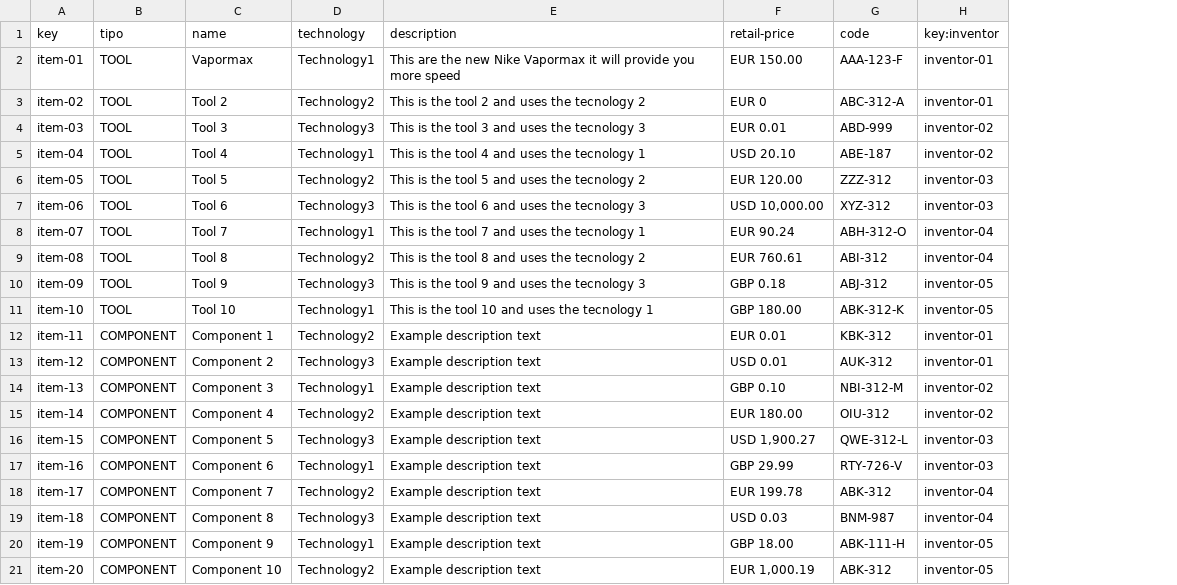
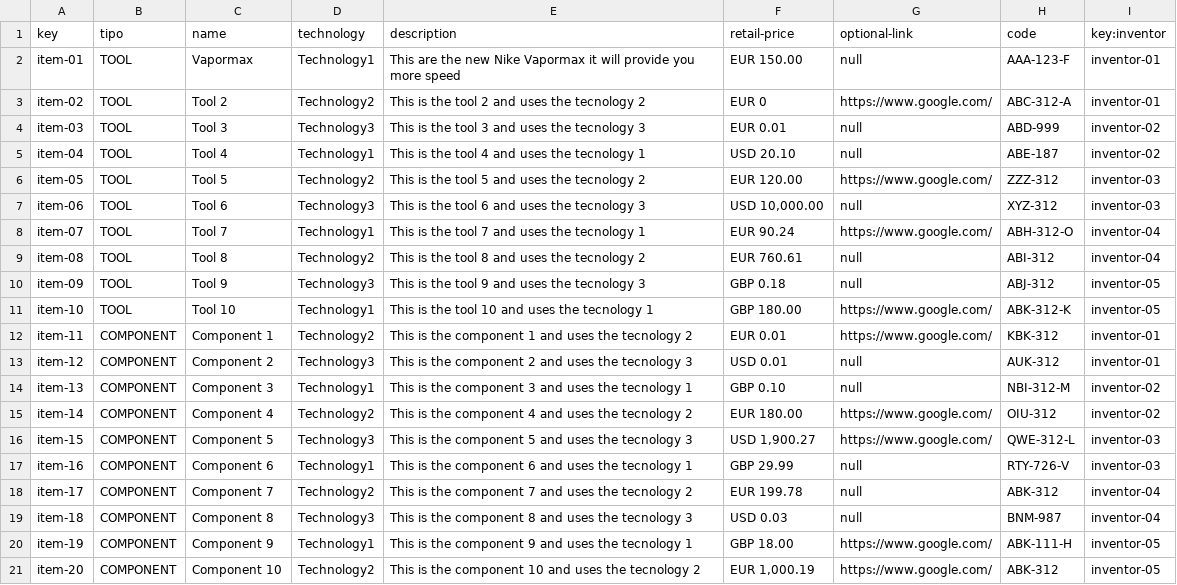
Before and after one commit to jesrolcad/Acme-Toolkits, a CSV file: src/main/webapp/WEB-INF/resources/sample-data/item.csv, drawn as a sheet; the diff names each change by its address in the sheet, - before the commit and + after, or states it on an @@ line.

```diff
--- a/src/main/webapp/WEB-INF/resources/sample-data/item.csv
+++ b/src/main/webapp/WEB-INF/resources/sample-data/item.csv
+column G (optional-link), rows 2-21: null | https://www.google.com/ | null | null | https://www.google.com/ | null | https://www.google.com/ | null | null | https://www.google.com/ | https://www.google.com/ | null | null | https://www.google.com/ | https://www.google.com/ | null | null | null | https://www.google.com/ | https://www.google.com/
-E12 (description): Example description text
+E12 (description): This is the component 1 and uses the tecnology 2
-E13 (description): Example description text
+E13 (description): This is the component 2 and uses the tecnology 3
-E14 (description): Example description text
+E14 (description): This is the component 3 and uses the tecnology 1
-E15 (description): Example description text
+E15 (description): This is the component 4 and uses the tecnology 2
-E16 (description): Example description text
+E16 (description): This is the component 5 and uses the tecnology 3
-E17 (description): Example description text
+E17 (description): This is the component 6 and uses the tecnology 1
-E18 (description): Example description text
+E18 (description): This is the component 7 and uses the tecnology 2
-E19 (description): Example description text
+E19 (description): This is the component 8 and uses the tecnology 3
-E20 (description): Example description text
+E20 (description): This is the component 9 and uses the tecnology 1
-E21 (description): Example description text
+E21 (description): This is the component 10 and uses the tecnology 2
```
Also changed, not shown: 22 other files.
